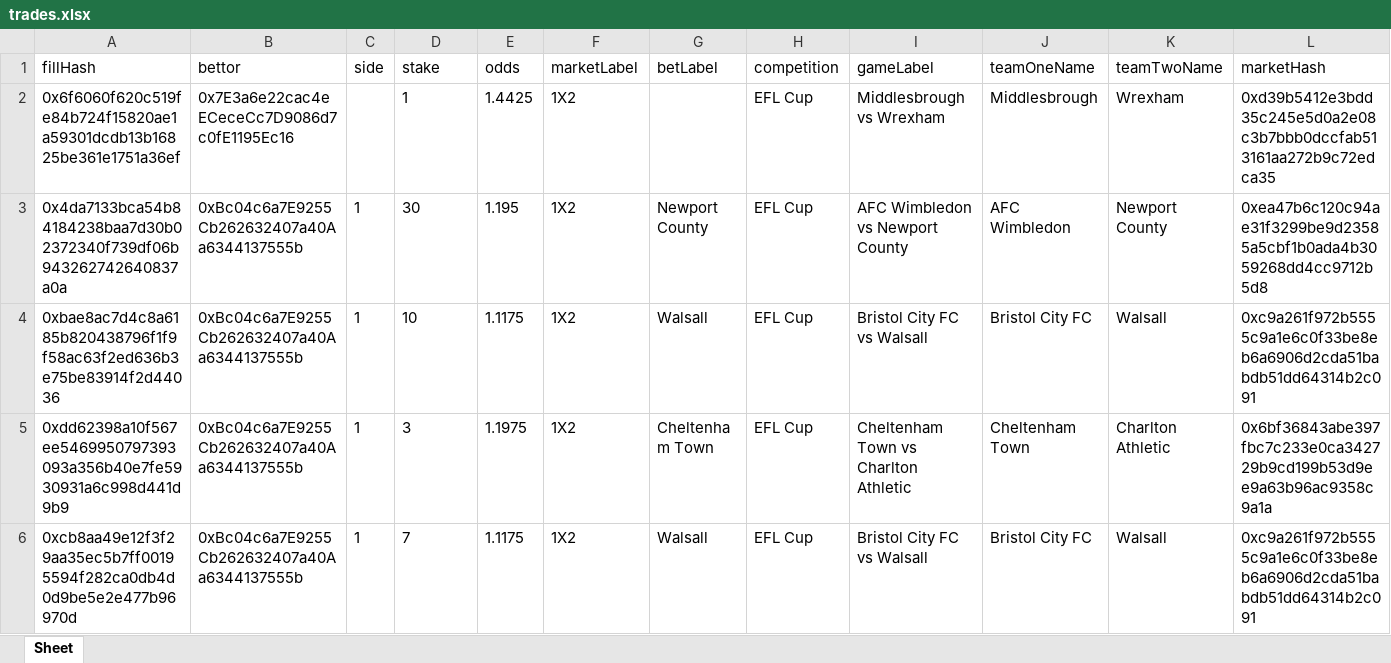
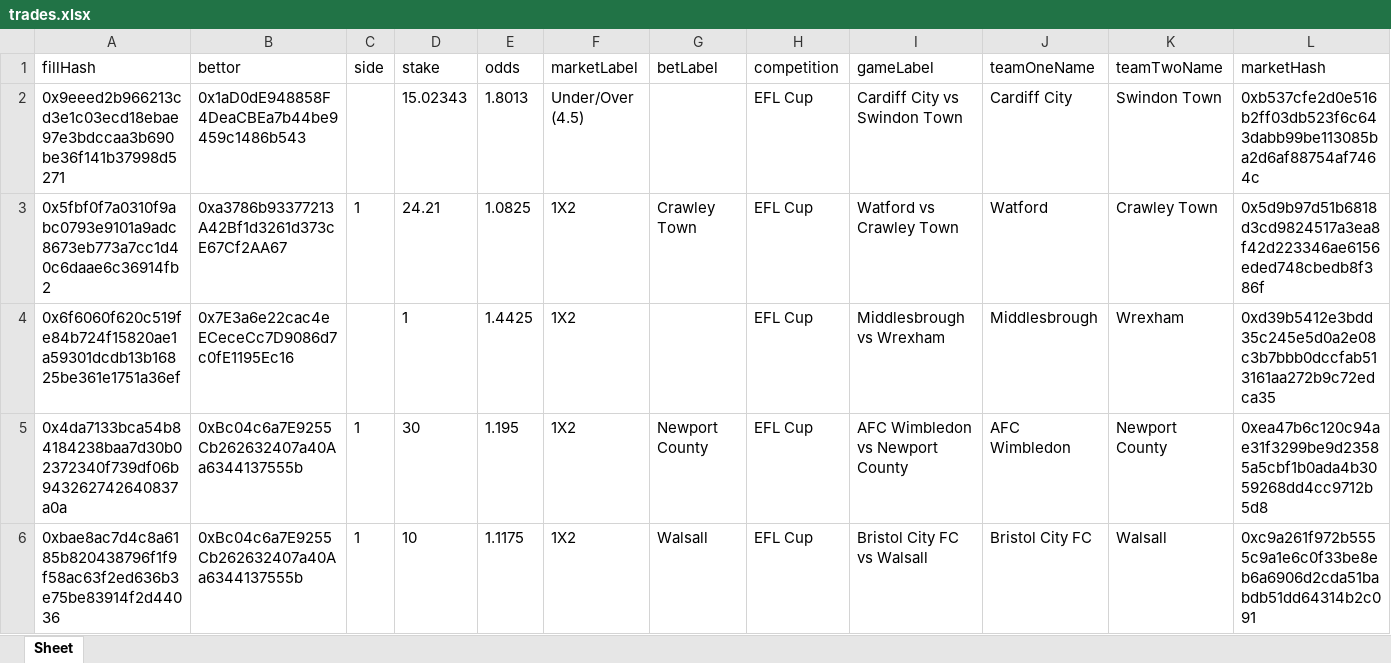
Before and after one commit to aimidas1/transactions_sxbet, an Excel workbook: data/sxbet/ligas/EFL Cup/trades.xlsx, sheet Sheet, drawn as a sheet; only a part is shown; the shorter side is filled out with more unchanged rows; values as stored, in another font and other column widths than the file's, no borders; rows hold the shown columns only; the diff names each change by its address in the sheet, - before the commit and + after, or states it on an @@ line.

Commit message:
Update soccer trades 2026-08-06 03:01:52 UTC

```diff
--- a/data/sxbet/ligas/EFL Cup/trades.xlsx (sheet Sheet)
+++ b/data/sxbet/ligas/EFL Cup/trades.xlsx (sheet Sheet)
+row 2: 0x9eeed2b966213cd3e1c03ecd18ebae97e3bdccaa3b690be36f141b37998d5271 | 0x1aD0dE948858F4DeaCBEa7b44be9459c1486b543 |  | 15.02343 | 1.8013 | Under/Over (4.5) |  | EFL Cup | Cardiff City vs Swindon Town | Cardiff City | Swindon Town | 0xb537cfe2d0e516b2ff03db523f6c643dabb99be113085ba2d6af88754af7464c
+row 3: 0x5fbf0f7a0310f9abc0793e9101a9adc8673eb773a7cc1d40c6daae6c36914fb2 | 0xa3786b93377213A42Bf1d3261d373cE67Cf2AA67 | 1 | 24.21 | 1.0825 | 1X2 | Crawley Town | EFL Cup | Watford vs Crawley Town | Watford | Crawley Town | 0x5d9b97d51b6818d3cd9824517a3ea8f42d223346ae6156eded748cbedb8f386f
```
Also changed, not shown: data/sxbet/ligas/Europa League_UEFA/trades.xlsx, data/sxbet/ligas/K2-League/trades.xlsx, 13 other files.
